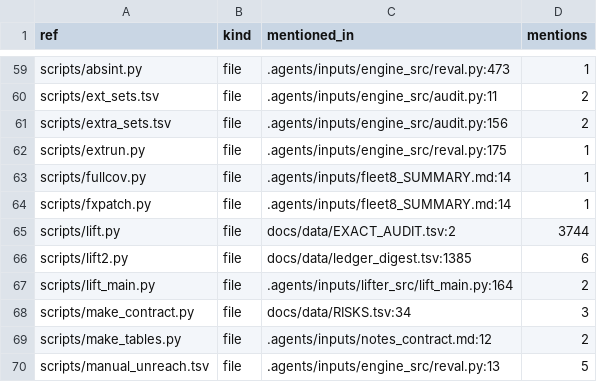
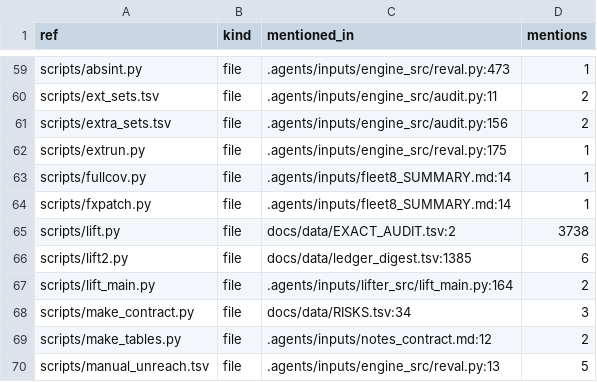
Before and after one commit to baairon/sapphire, a TSV file: docs/data/archive_refs.tsv, drawn as a sheet; only a part is shown, gaps mark what is left out.

```diff
--- a/docs/data/archive_refs.tsv
+++ b/docs/data/archive_refs.tsv
@@ -64,3 +64,3 @@ scripts/fullcov.py	file	.agents/inputs/fleet8_SUMMARY.md:14	1
 scripts/fxpatch.py	file	.agents/inputs/fleet8_SUMMARY.md:14	1
-scripts/lift.py	file	docs/data/EXACT_AUDIT.tsv:2	3744
+scripts/lift.py	file	docs/data/EXACT_AUDIT.tsv:2	3738
 scripts/lift2.py	file	docs/data/ledger_digest.tsv:1385	6
```
Also changed, not shown: docs/data/FUNCTION_MAP.tsv, docs/data/MANIFEST.tsv, 32 other files.
